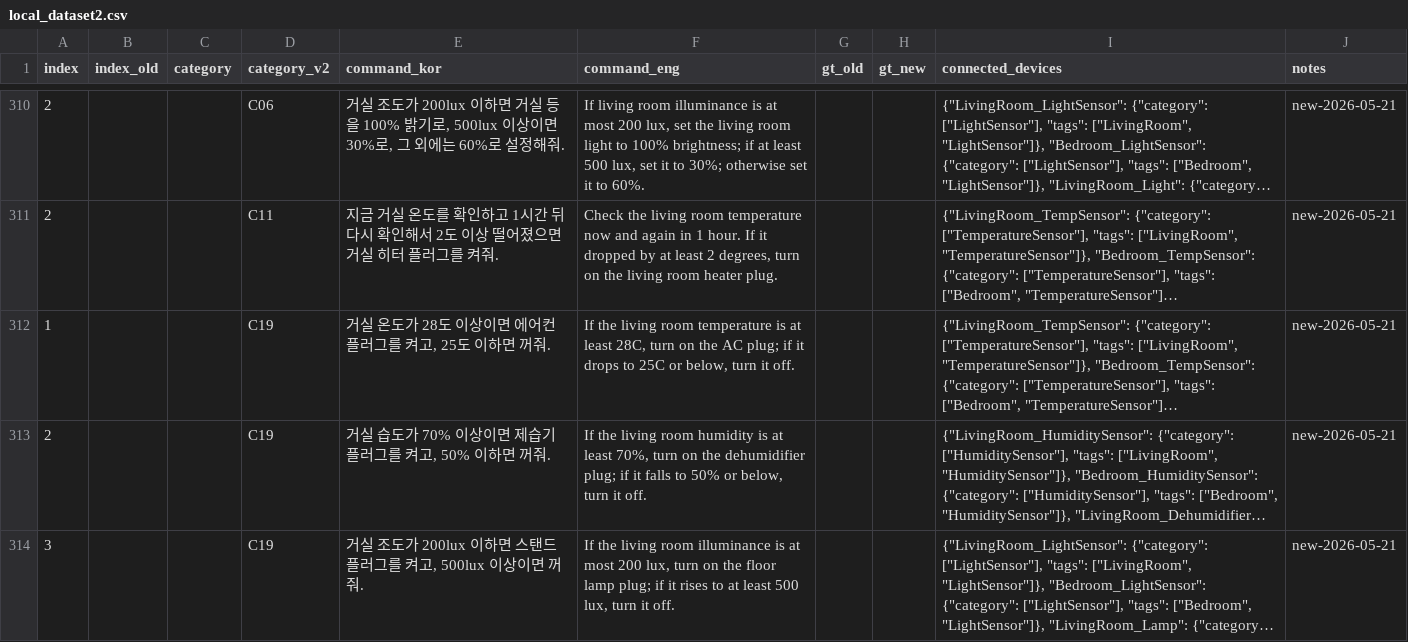
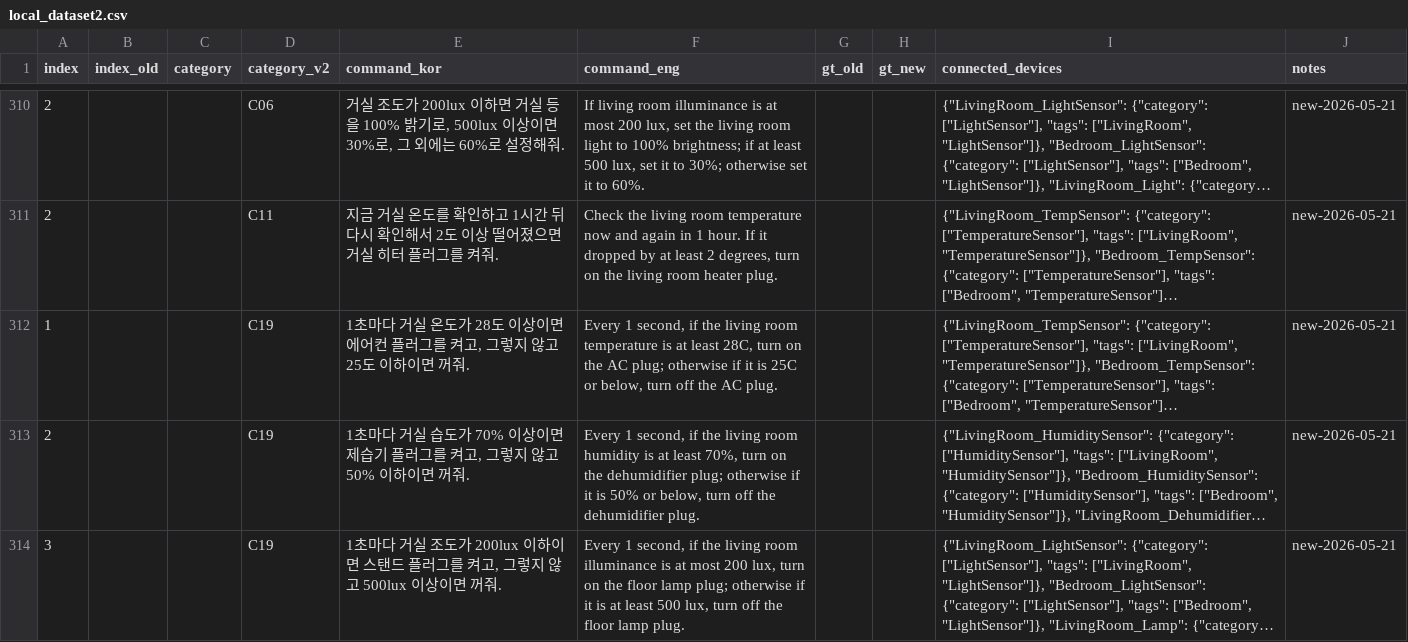
Before and after one commit to Whisoo0817/JoI, a CSV file: dataset_migration/local_dataset2.csv, drawn as a sheet; only a part is shown, gaps mark what is left out; long unchanged cells end in …; the diff covers the shown part only; the diff names each change by its address in the sheet, - before the commit and + after, or states it on an @@ line.

```diff
--- a/dataset_migration/local_dataset2.csv
+++ b/dataset_migration/local_dataset2.csv
-E312 (command_kor): 거실 온도가 28도 이상이면 에어컨 플러그를 켜고, 25도 이하면 꺼줘…
+E312 (command_kor): 1초마다 거실 온도가 28도 이상이면 에어컨 플러그를 켜고, 그렇지 않고 25도 이하이면 꺼줘…
-F312 (command_eng): If the living room temperature is at least 28C, turn on the AC plug; if it drops to 25C or below, turn it off.
+F312 (command_eng): Every 1 second, if the living room temperature is at least 28C, turn on the AC plug; otherwise if it is 25C or below, turn off the AC plug.
-E313 (command_kor): 거실 습도가 70% 이상이면 제습기 플러그를 켜고, 50% 이하면 꺼줘…
+E313 (command_kor): 1초마다 거실 습도가 70% 이상이면 제습기 플러그를 켜고, 그렇지 않고 50% 이하이면 꺼줘…
-F313 (command_eng): If the living room humidity is at least 70%, turn on the dehumidifier plug; if it falls to 50% or below, turn it off.
+F313 (command_eng): Every 1 second, if the living room humidity is at least 70%, turn on the dehumidifier plug; otherwise if it is 50% or below, turn off the dehumidifier plug.
-E314 (command_kor): 거실 조도가 200lux 이하면 스탠드 플러그를 켜고, 500lux 이상이…
+E314 (command_kor): 1초마다 거실 조도가 200lux 이하이면 스탠드 플러그를 켜고, 그렇지 않고 500lux 이상이…
-F314 (command_eng): If the living room illuminance is at most 200 lux, turn on the floor lamp plug; if it rises to at least 500 lux, turn it off.
+F314 (command_eng): Every 1 second, if the living room illuminance is at most 200 lux, turn on the floor lamp plug; otherwise if it is at least 500 lux, turn off the floor lamp plug.
```
Also changed, not shown: 10 edited cells elsewhere in this file.
